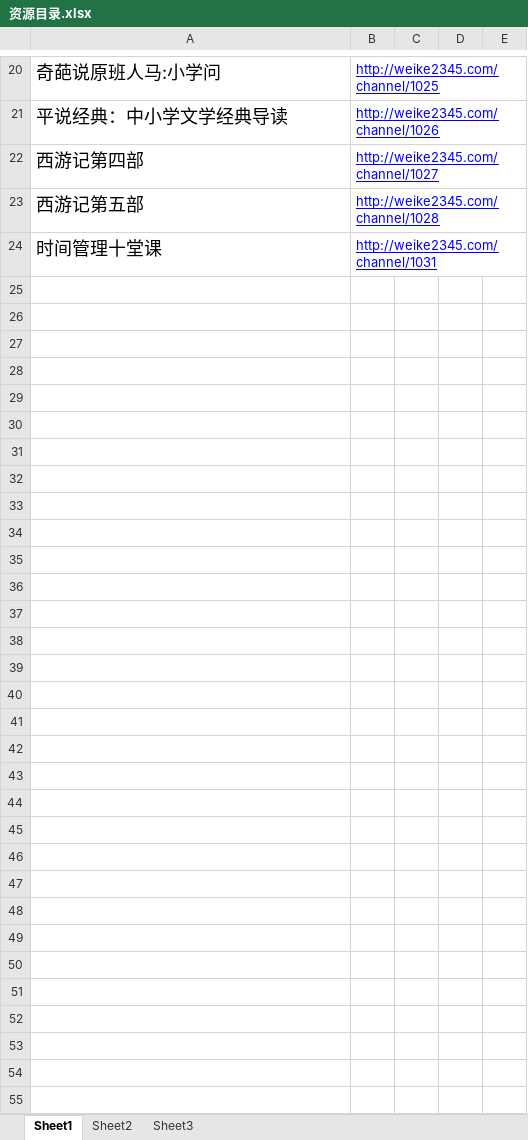
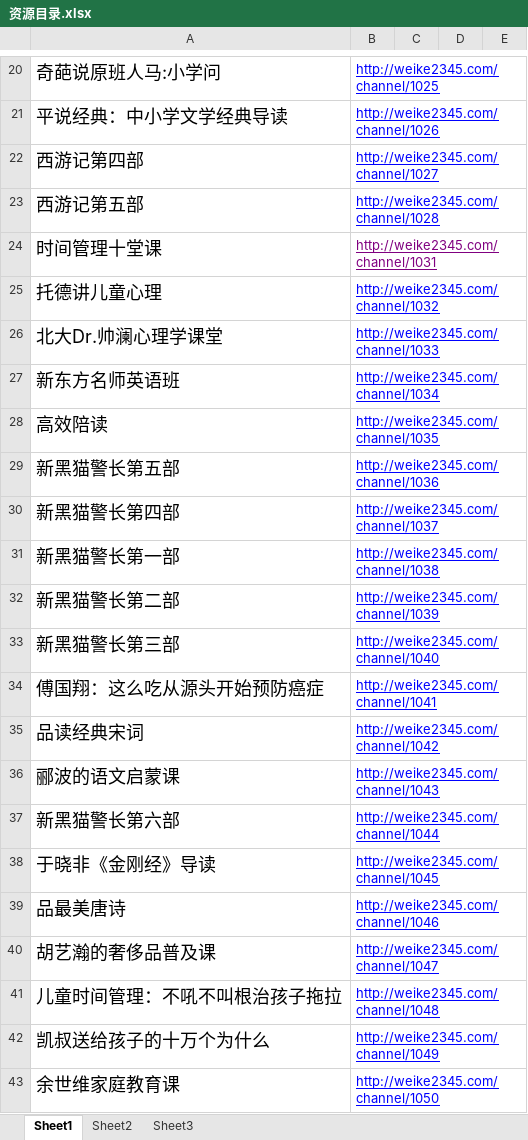
Before and after one commit to softxdlm/youqulishi, an Excel workbook: 资源目录.xlsx, sheet Sheet1, drawn as a sheet; only a part is shown, gaps mark what is left out; values as stored, in another font and other column widths than the file's, no borders; the diff covers the shown part only; the diff names each change by its address in the sheet, - before the commit and + after, or states it on an @@ line.

Commit message:
no commit message

```diff
--- a/资源目录.xlsx (sheet Sheet1)
+++ b/资源目录.xlsx (sheet Sheet1)
-B24 text colour: #0000FF
+B24 text colour: #800080
+row 25: 托德讲儿童心理 | http://weike2345.com/channel/1032
+row 26: 北大Dr.帅澜心理学课堂 | http://weike2345.com/channel/1033
+row 27: 新东方名师英语班 | http://weike2345.com/channel/1034
+row 28: 高效陪读 | http://weike2345.com/channel/1035
+row 29: 新黑猫警长第五部 | http://weike2345.com/channel/1036
+row 30: 新黑猫警长第四部 | http://weike2345.com/channel/1037
+row 31: 新黑猫警长第一部 | http://weike2345.com/channel/1038
+row 32: 新黑猫警长第二部 | http://weike2345.com/channel/1039
+row 33: 新黑猫警长第三部 | http://weike2345.com/channel/1040
+row 34: 傅国翔：这么吃从源头开始预防癌症 | http://weike2345.com/channel/1041
+row 35: 品读经典宋词 | http://weike2345.com/channel/1042
+row 36: 郦波的语文启蒙课 | http://weike2345.com/channel/1043
+row 37: 新黑猫警长第六部 | http://weike2345.com/channel/1044
+row 38: 于晓非《金刚经》导读 | http://weike2345.com/channel/1045
+row 39: 品最美唐诗 | http://weike2345.com/channel/1046
+row 40: 胡艺瀚的奢侈品普及课 | http://weike2345.com/channel/1047
+row 41: 儿童时间管理：不吼不叫根治孩子拖拉 | http://weike2345.com/channel/1048
+row 42: 凯叔送给孩子的十万个为什么 | http://weike2345.com/channel/1049
+row 43: 余世维家庭教育课 | http://weike2345.com/channel/1050
```
Also changed, not shown: 11 added rows elsewhere in this sheet.
